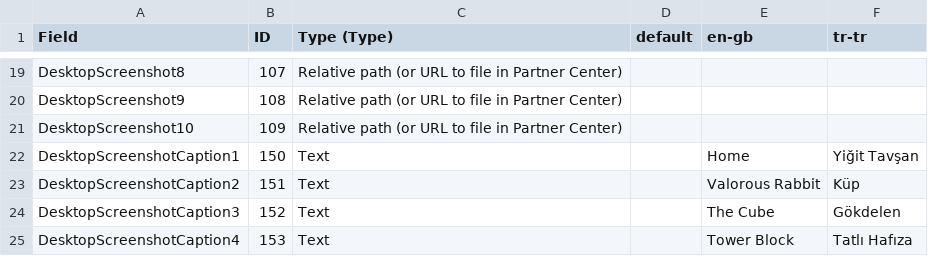
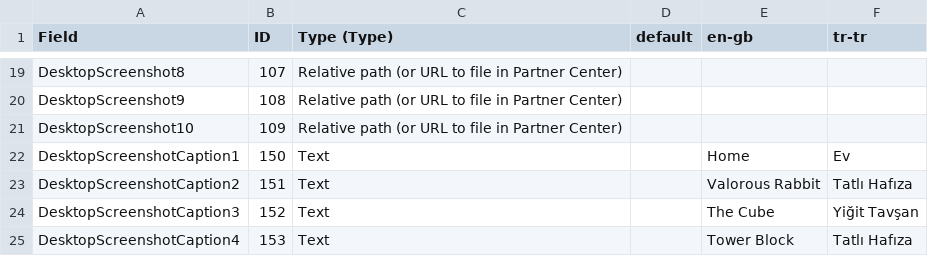
Before and after one commit to Soferity/GamePortal, a CSV file: .store/Microsoft Store/Multiple.csv, drawn as a sheet; only a part is shown, gaps mark what is left out; the diff covers the shown part only.

```diff
--- a/.store/Microsoft Store/Multiple.csv
+++ b/.store/Microsoft Store/Multiple.csv
@@ -31,5 +37,5 @@ DesktopScreenshot9,108,Relative path (or URL to file in Partner Center),,,
 DesktopScreenshot10,109,Relative path (or URL to file in Partner Center),,,
-DesktopScreenshotCaption1,150,Text,,Home,Yiğit Tavşan
-DesktopScreenshotCaption2,151,Text,,Valorous Rabbit,Küp
-DesktopScreenshotCaption3,152,Text,,The Cube,Gökdelen
+DesktopScreenshotCaption1,150,Text,,Home,Ev
+DesktopScreenshotCaption2,151,Text,,Valorous Rabbit,Tatlı Hafıza
+DesktopScreenshotCaption3,152,Text,,The Cube,Yiğit Tavşan
 DesktopScreenshotCaption4,153,Text,,Tower Block,Tatlı Hafıza
```
Also changed, not shown: 81 edited cells elsewhere in this file, 5 other files.
